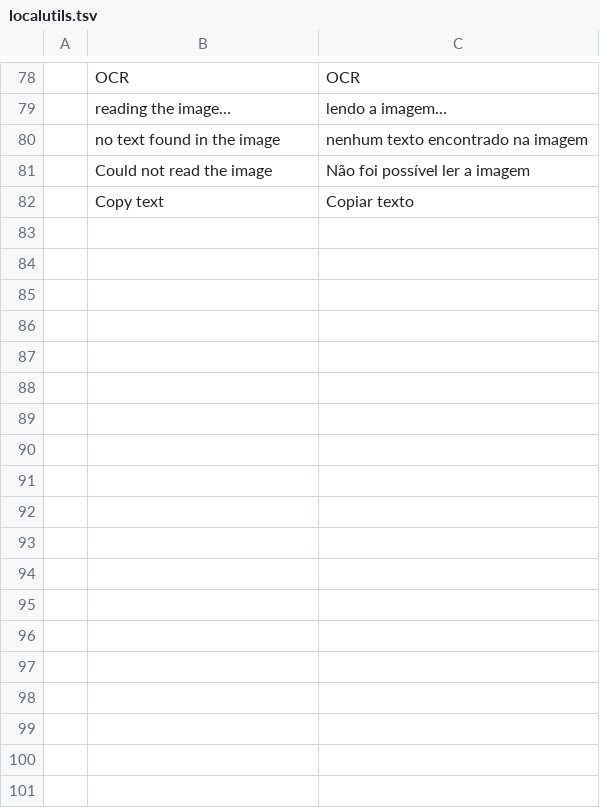
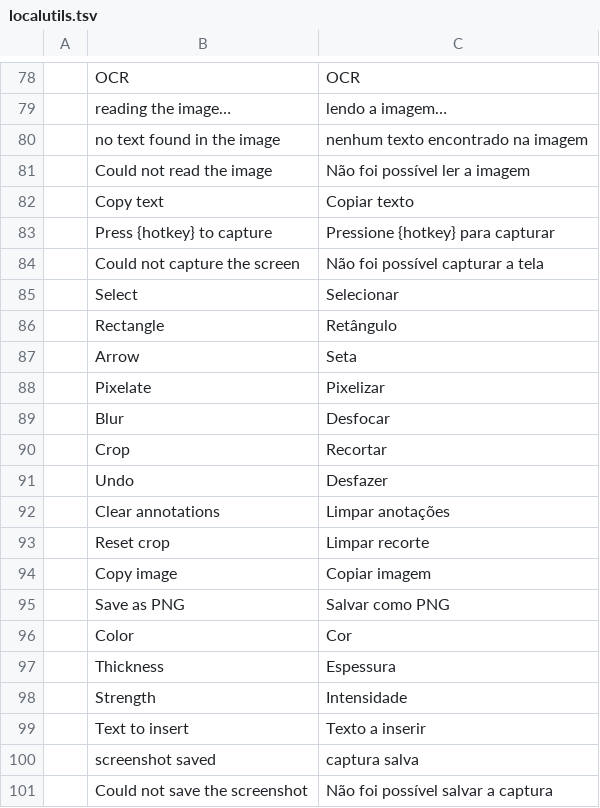
Before and after one commit to Anon5T4R/Local-Utils, a TSV file: i18n/locales/pt-br/localutils.tsv, drawn as a sheet; only a part is shown, gaps mark what is left out.

Commit message:
v0.3: captura de tela com editor de anotacao (retangulo/seta/texto/pixelate/blur/crop, Win+Alt+S)

```diff
--- a/i18n/locales/pt-br/localutils.tsv
+++ b/i18n/locales/pt-br/localutils.tsv
@@ -82 +82,20 @@
 	Copy text	Copiar texto
+	Press {hotkey} to capture	Pressione {hotkey} para capturar
+	Could not capture the screen	Não foi possível capturar a tela
+	Select	Selecionar
+	Rectangle	Retângulo
+	Arrow	Seta
+	Pixelate	Pixelizar
+	Blur	Desfocar
+	Crop	Recortar
+	Undo	Desfazer
+	Clear annotations	Limpar anotações
+	Reset crop	Limpar recorte
+	Copy image	Copiar imagem
+	Save as PNG	Salvar como PNG
+	Color	Cor
+	Thickness	Espessura
+	Strength	Intensidade
+	Text to insert	Texto a inserir
+	screenshot saved	captura salva
+	Could not save the screenshot	Não foi possível salvar a captura
```
Also changed, not shown: i18n/locales/es/localutils.tsv, 11 other files.
